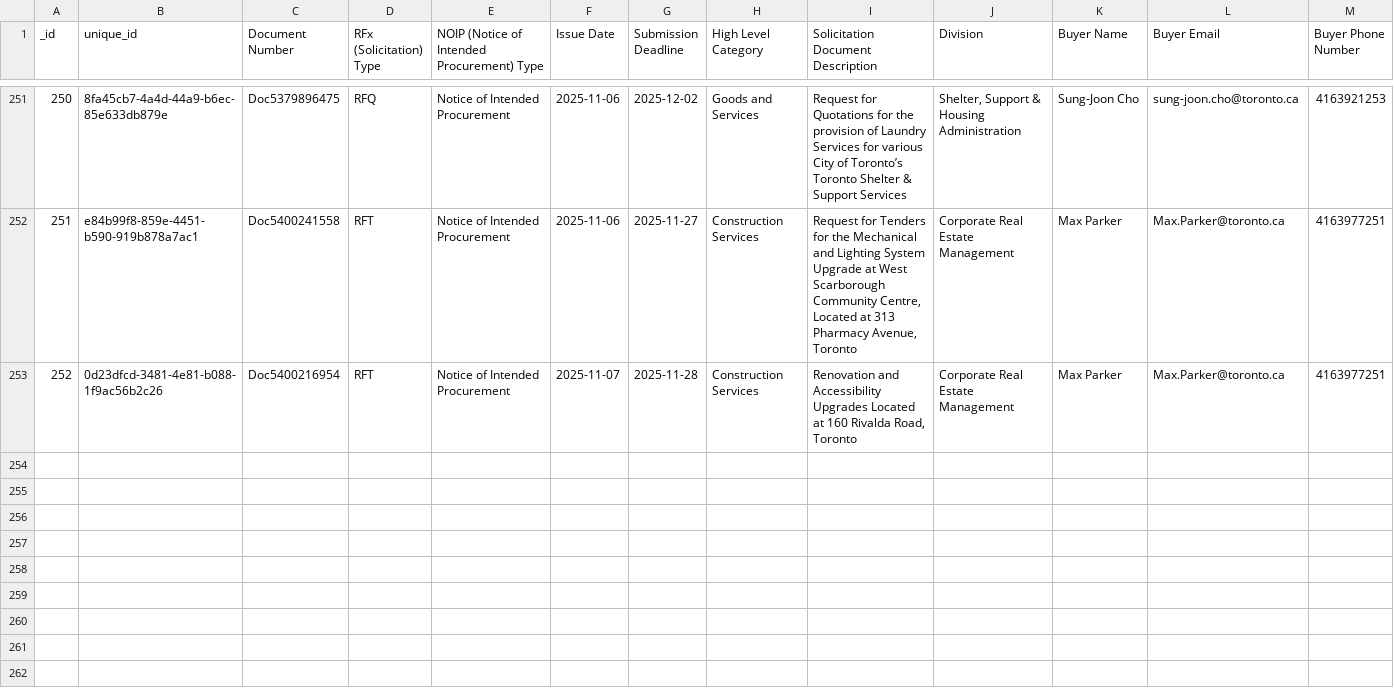
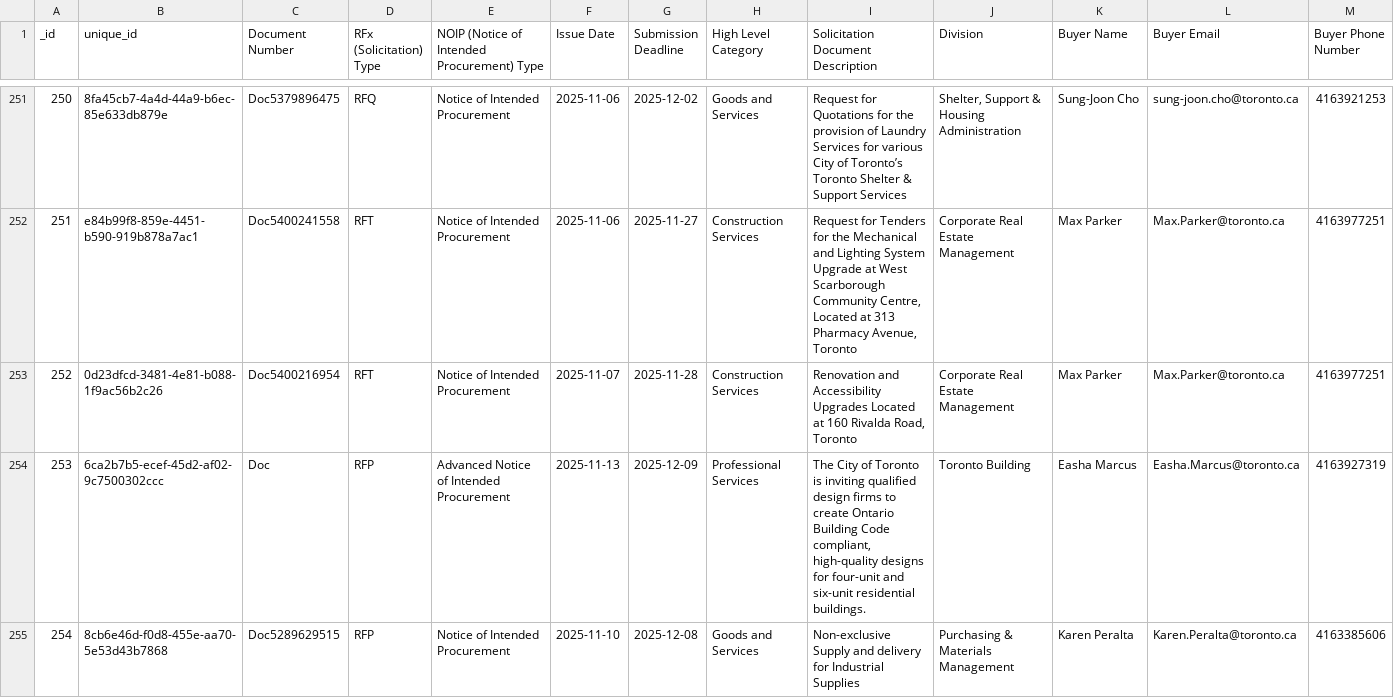
Before and after one commit to RamVasuthevan/city-of-toronto-contracts-data, a CSV file: All Solicitations.csv, drawn as a sheet; only a part is shown, gaps mark what is left out; the diff covers the shown part only.

```diff
--- a/All Solicitations.csv
+++ b/All Solicitations.csv
@@ -253 +253,3 @@ _id,unique_id,Document Number,RFx (Solicitation) Type,NOIP (Notice of Intended P
 252,0d23dfcd-3481-4e81-b088-1f9ac56b2c26,Doc5400216954,RFT,Notice of Intended Procurement,2025-11-07,2025-11-28,Construction Services,"Renovation and Accessibility Upgrades Located at 160 Rivalda Road, Toronto",Corporate Real Estate Management,Max Parker,Max.Parker@toronto.ca,4163977251
+253,6ca2b7b5-ecef-45d2-af02-9c7500302ccc,Doc,RFP,Advanced Notice of Intended Procurement,2025-11-13,2025-12-09,Professional Services,"The City of Toronto is inviting qualified design firms to create Ontario Building Code compliant, high-quality designs for four-unit and six-unit residential buildings. ",Toronto Building,Easha Marcus,Easha.Marcus@toronto.ca,4163927319
+254,8cb6e46d-f0d8-455e-aa70-5e53d43b7868,Doc5289629515,RFP,Notice of Intended Procurement,2025-11-10,2025-12-08,Goods and Services,Non-exclusive Supply and delivery for Industrial Supplies ,Purchasing & Materials Management,Karen Peralta,Karen.Peralta@toronto.ca,4163385606
```
Also changed, not shown: 2 added rows and 2 edited cells elsewhere in this file.
